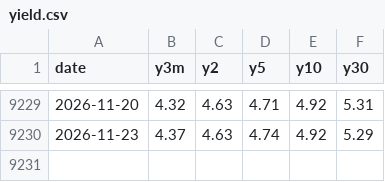
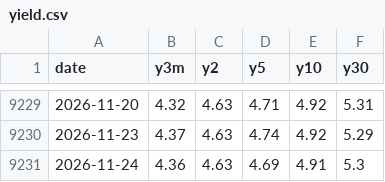
Before and after one commit to alala3334/touraku-ratio, a CSV file: data/yield.csv, drawn as a sheet; only a part is shown, gaps mark what is left out; the diff names each change by its address in the sheet, - before the commit and + after, or states it on an @@ line.

```diff
--- a/data/yield.csv
+++ b/data/yield.csv
+row 9231: 2026-11-24 | 4.36 | 4.63 | 4.69 | 4.91 | 5.3
```
Also changed, not shown: data/us10y.csv, 7 other files.
